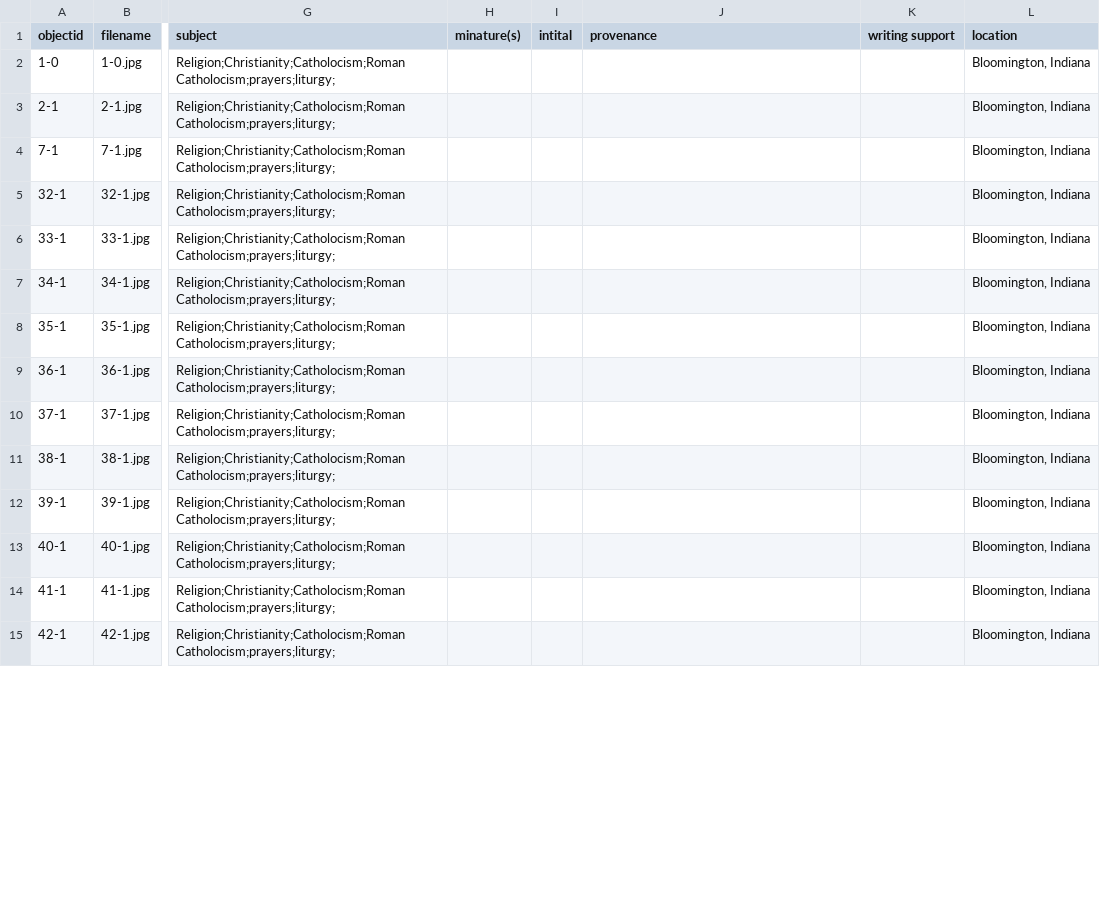
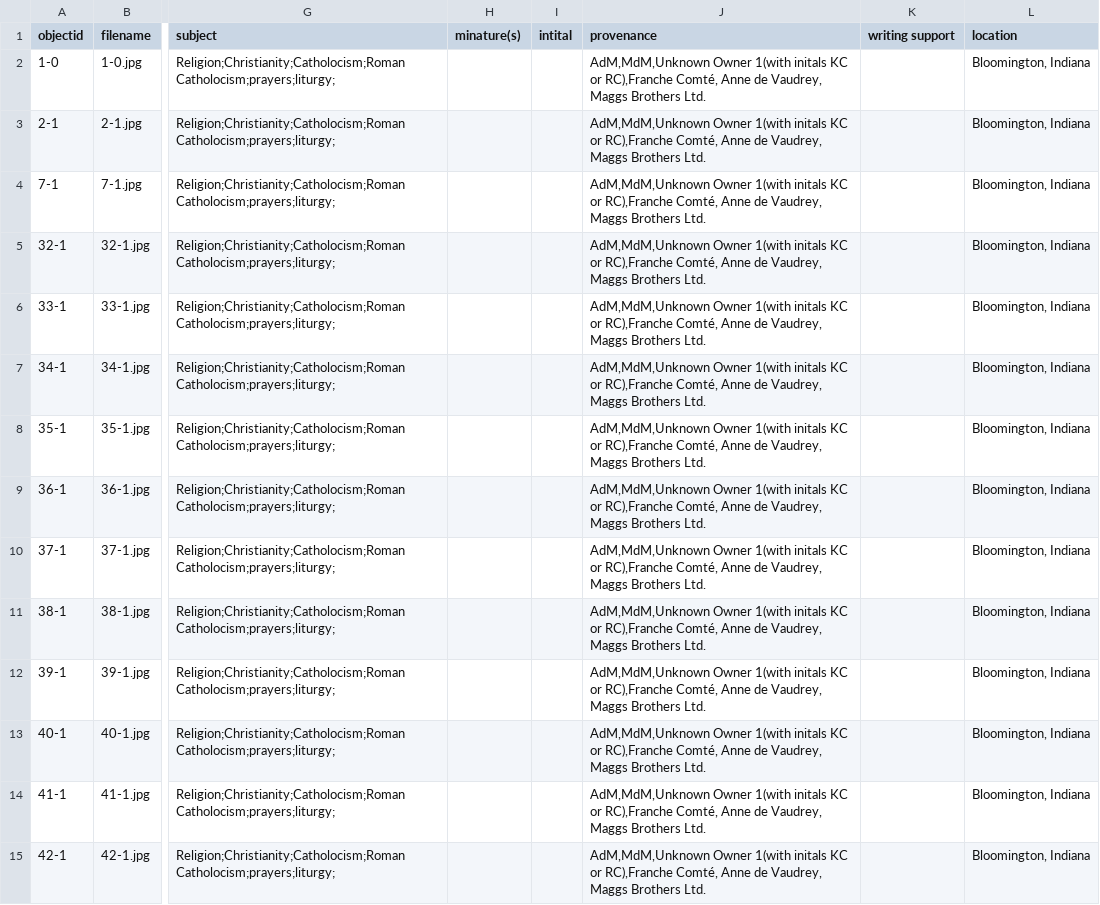
Before and after one commit to alamorri/Status-and-the-Sacred, a CSV file: _data/collection-metadata.csv, drawn as a sheet; only a part is shown, gaps mark what is left out; the diff covers the shown part only; the diff names each change by its address in the sheet, - before the commit and + after, or states it on an @@ line.

Commit message:
Update collection-metadata.csv

```diff
--- a/_data/collection-metadata.csv
+++ b/_data/collection-metadata.csv
-J2:J15 (provenance): (empty)
+J2:J15 (provenance): AdM,MdM,Unknown Owner 1(with initals KC or RC),Franche Comté, Anne de Vaudrey, Maggs Brothers Ltd.
```
Also changed, not shown: 16 edited cells elsewhere in this file.
